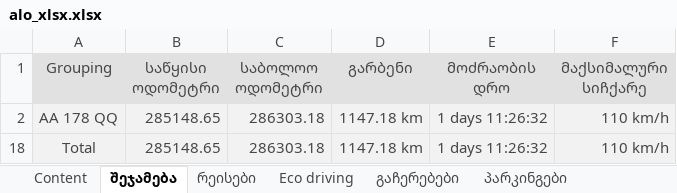
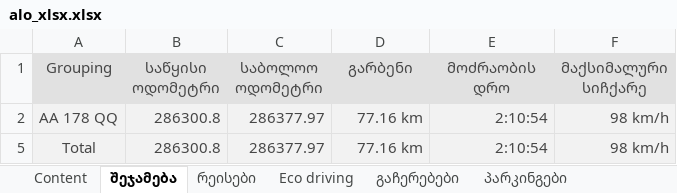
Before and after one commit to ggozalishvili/etl, an Excel workbook: apps/alo_xlsx.xlsx, sheet შეჯამება, drawn as a sheet; values as stored, in another font and other column widths than the file's, no borders; addresses are those after the commit; the diff names each change by its address in the sheet, - before the commit and + after, or states it on an @@ line.

```diff
--- a/apps/alo_xlsx.xlsx (sheet შეჯამება)
+++ b/apps/alo_xlsx.xlsx (sheet შეჯამება)
-B2 (საწყისი ოდომეტრი): 285148.65
+B2 (საწყისი ოდომეტრი): 286300.8
-C2 (საბოლოო ოდომეტრი): 286303.18
+C2 (საბოლოო ოდომეტრი): 286377.97
-D2 (გარბენი): 1147.18 km
+D2 (გარბენი): 77.16 km
-E2 (მოძრაობის დრო): 1 days 11:26:32
+E2 (მოძრაობის დრო): 2:10:54
-F2 (მაქსიმალური სიჩქარე): 110 km/h
+F2 (მაქსიმალური სიჩქარე): 98 km/h
-B5 (საწყისი ოდომეტრი): 285148.65
+B5 (საწყისი ოდომეტრი): 286300.8
-C5 (საბოლოო ოდომეტრი): 286303.18
+C5 (საბოლოო ოდომეტრი): 286377.97
-D5 (გარბენი): 1147.18 km
+D5 (გარბენი): 77.16 km
-E5 (მოძრაობის დრო): 1 days 11:26:32
+E5 (მოძრაობის დრო): 2:10:54
-F5 (მაქსიმალური სიჩქარე): 110 km/h
+F5 (მაქსიმალური სიჩქარე): 98 km/h
```
Also changed, not shown: sheet რეისები, sheet სიჩქარის გადაჭარბება 90კ..., sheet Eco driving, sheet გაჩერებები, sheet პარკინგები (00_00 - 07_00), sheet პარკინგები, 2 more sheets, other sheet tabs, hidden cells, 3 other files.
